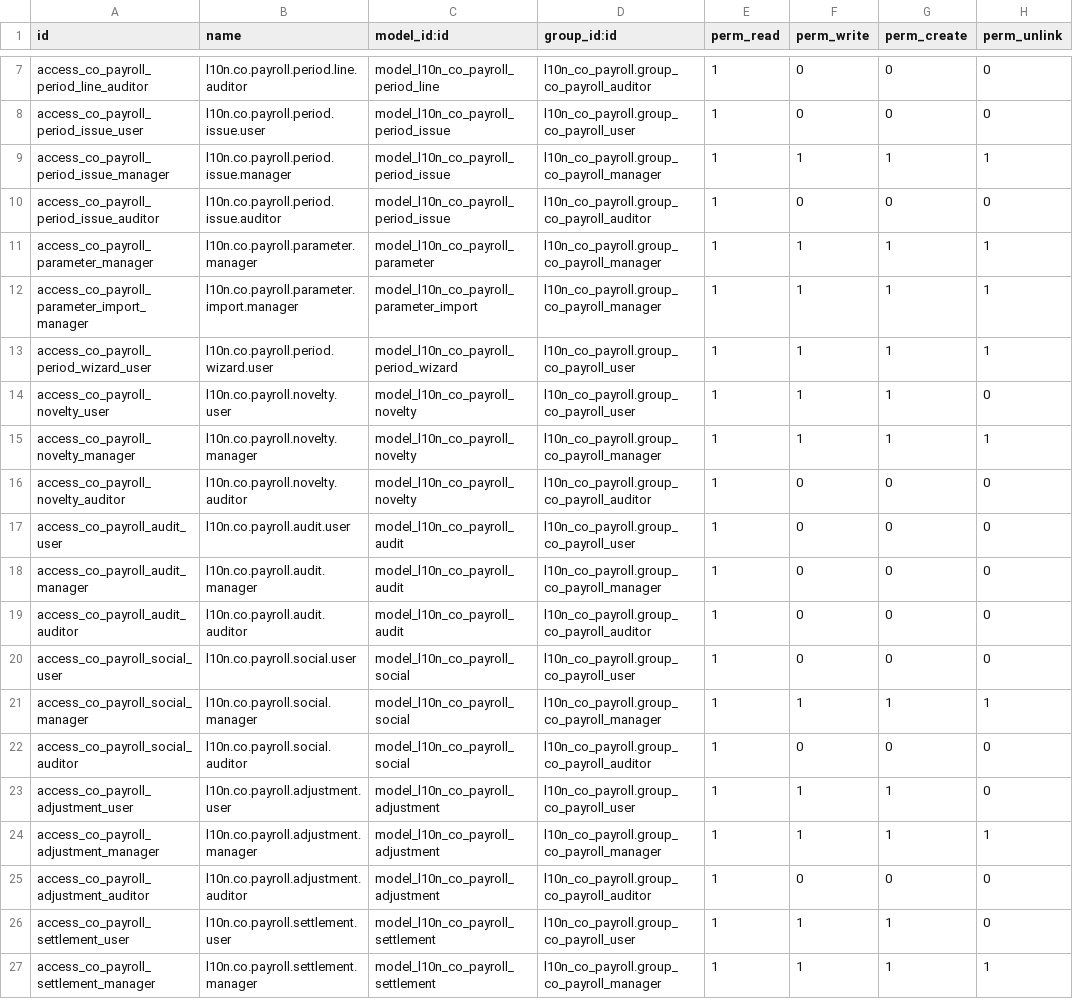
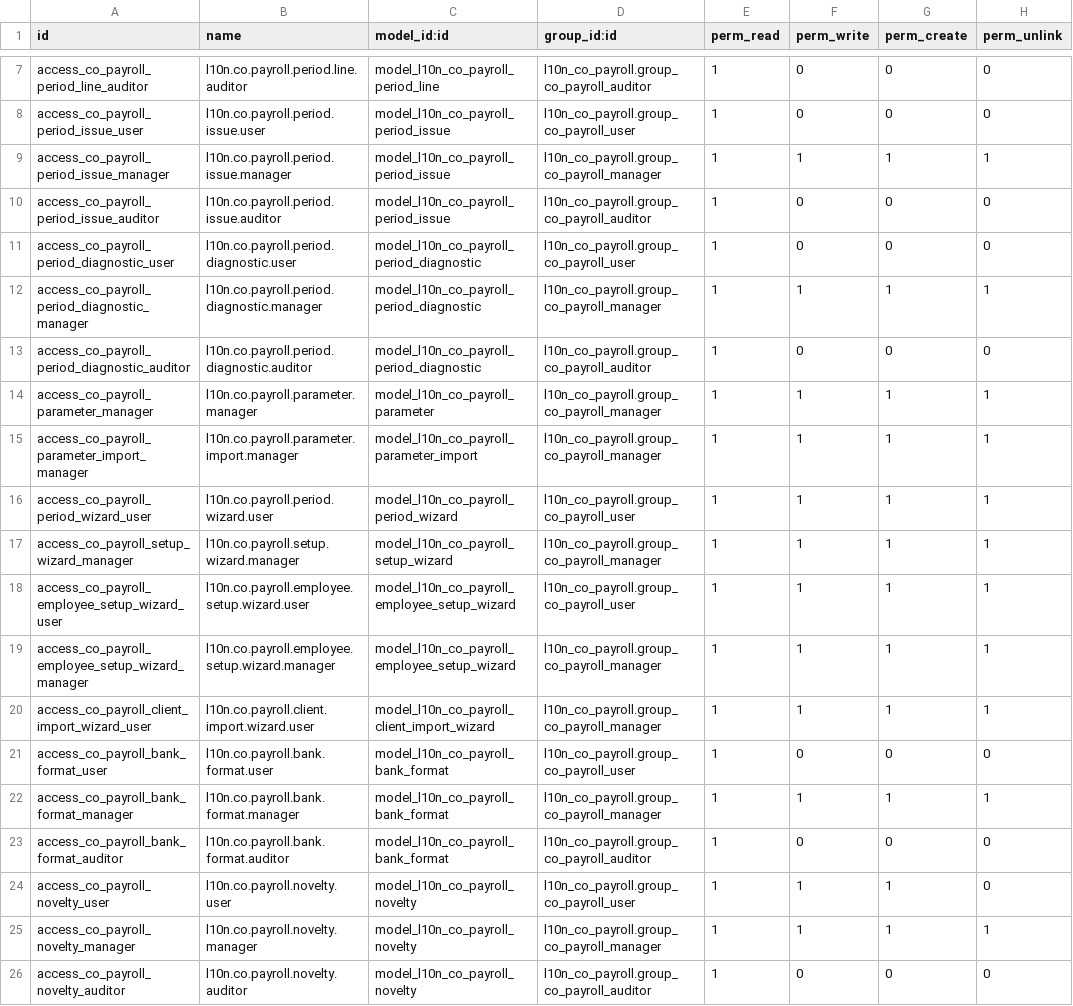
Before and after one commit to brphoto/Prueba_Odoo, a CSV file: l10n_co_payroll/security/ir.model.access.csv, drawn as a sheet; only a part is shown, gaps mark what is left out; the shorter side is filled out with more unchanged rows; the diff covers the shown part only.

```diff
--- a/l10n_co_payroll/security/ir.model.access.csv
+++ b/l10n_co_payroll/security/ir.model.access.csv
@@ -10,2 +10,5 @@ access_co_payroll_period_issue_manager,l10n.co.payroll.period.issue.manager,mode
 access_co_payroll_period_issue_auditor,l10n.co.payroll.period.issue.auditor,model_l10n_co_payroll_period_issue,l10n_co_payroll.group_co_payroll_auditor,1,0,0,0
+access_co_payroll_period_diagnostic_user,l10n.co.payroll.period.diagnostic.user,model_l10n_co_payroll_period_diagnostic,l10n_co_payroll.group_co_payroll_user,1,0,0,0
+access_co_payroll_period_diagnostic_manager,l10n.co.payroll.period.diagnostic.manager,model_l10n_co_payroll_period_diagnostic,l10n_co_payroll.group_co_payroll_manager,1,1,1,1
+access_co_payroll_period_diagnostic_auditor,l10n.co.payroll.period.diagnostic.auditor,model_l10n_co_payroll_period_diagnostic,l10n_co_payroll.group_co_payroll_auditor,1,0,0,0
 access_co_payroll_parameter_manager,l10n.co.payroll.parameter.manager,model_l10n_co_payroll_parameter,l10n_co_payroll.group_co_payroll_manager,1,1,1,1
@@ -13,2 +16,9 @@ access_co_payroll_parameter_import_manager,l10n.co.payroll.parameter.import.mana
 access_co_payroll_period_wizard_user,l10n.co.payroll.period.wizard.user,model_l10n_co_payroll_period_wizard,l10n_co_payroll.group_co_payroll_user,1,1,1,1
+access_co_payroll_setup_wizard_manager,l10n.co.payroll.setup.wizard.manager,model_l10n_co_payroll_setup_wizard,l10n_co_payroll.group_co_payroll_manager,1,1,1,1
+access_co_payroll_employee_setup_wizard_user,l10n.co.payroll.employee.setup.wizard.user,model_l10n_co_payroll_employee_setup_wizard,l10n_co_payroll.group_co_payroll_user,1,1,1,1
+access_co_payroll_employee_setup_wizard_manager,l10n.co.payroll.employee.setup.wizard.manager,model_l10n_co_payroll_employee_setup_wizard,l10n_co_payroll.group_co_payroll_manager,1,1,1,1
+access_co_payroll_client_import_wizard_user,l10n.co.payroll.client.import.wizard.user,model_l10n_co_payroll_client_import_wizard,l10n_co_payroll.group_co_payroll_manager,1,1,1,1
+access_co_payroll_bank_format_user,l10n.co.payroll.bank.format.user,model_l10n_co_payroll_bank_format,l10n_co_payroll.group_co_payroll_user,1,0,0,0
+access_co_payroll_bank_format_manager,l10n.co.payroll.bank.format.manager,model_l10n_co_payroll_bank_format,l10n_co_payroll.group_co_payroll_manager,1,1,1,1
+access_co_payroll_bank_format_auditor,l10n.co.payroll.bank.format.auditor,model_l10n_co_payroll_bank_format,l10n_co_payroll.group_co_payroll_auditor,1,0,0,0
 access_co_payroll_novelty_user,l10n.co.payroll.novelty.user,model_l10n_co_payroll_novelty,l10n_co_payroll.group_co_payroll_user,1,1,1,0
```
Also changed, not shown: 15 added rows elsewhere in this file, 40 other files.
